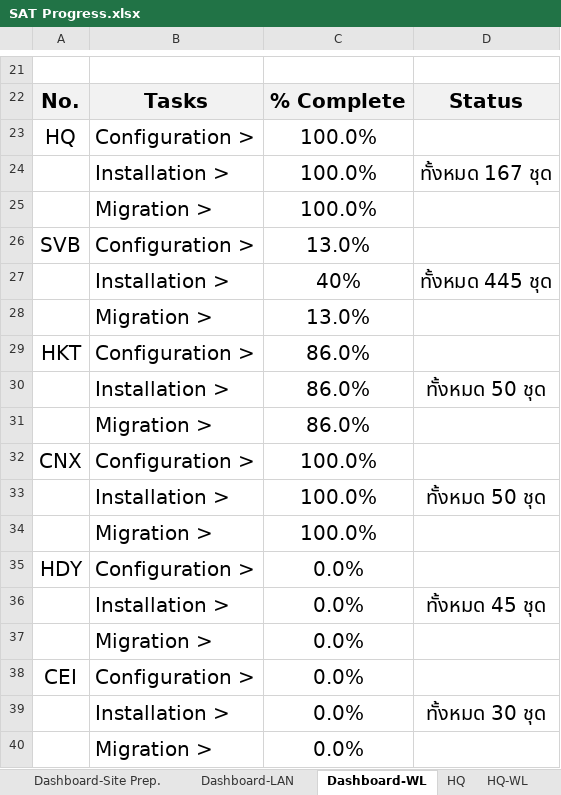
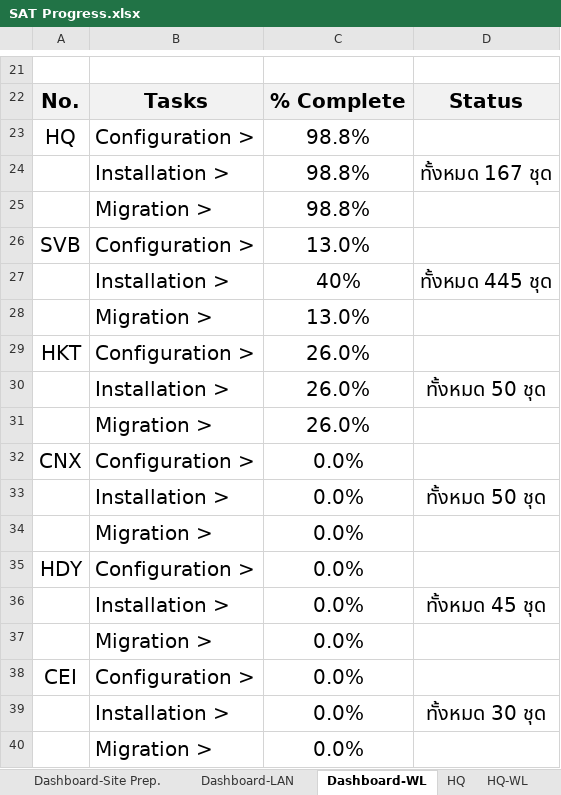
Before and after one commit to watanyu158/CEI-Migr-Dashboard, an Excel workbook: backend/SAT Progress.xlsx, sheet Dashboard-WL, drawn as a sheet; only a part is shown, gaps mark what is left out; values as stored, in another font and other column widths than the file's, no borders; charts and pictures not drawn; the diff names each change by its address in the sheet, - before the commit and + after, or states it on an @@ line.

```diff
--- a/backend/SAT Progress.xlsx (sheet Dashboard-WL)
+++ b/backend/SAT Progress.xlsx (sheet Dashboard-WL)
-C23:C25: 100.0%
+C23:C25: 98.8%
-C29:C31: 86.0%
+C29:C31: 26.0%
-C32:C34: 100.0%
+C32:C34: 0.0%
```
Also changed, not shown: sheet CNX, sheet HKT (OLD), sheet HQ-รายวัน, sheet HKT-WL, sheet HKT, sheet CNX-WL, 11 more sheets, other sheet tabs, formulas that keep their value, hidden cells, charts or pictures, 1 other file.
